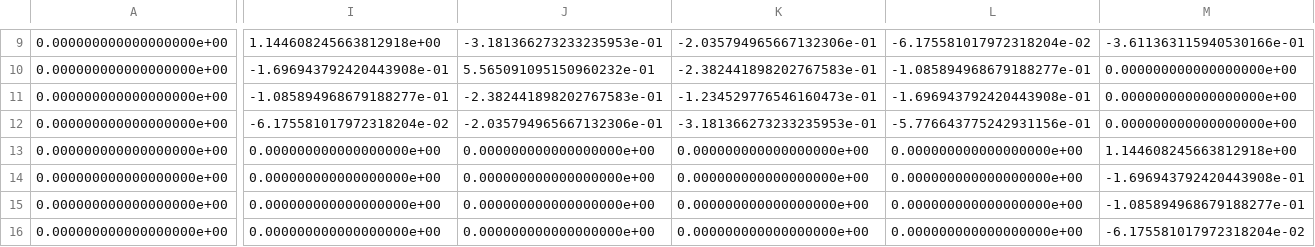
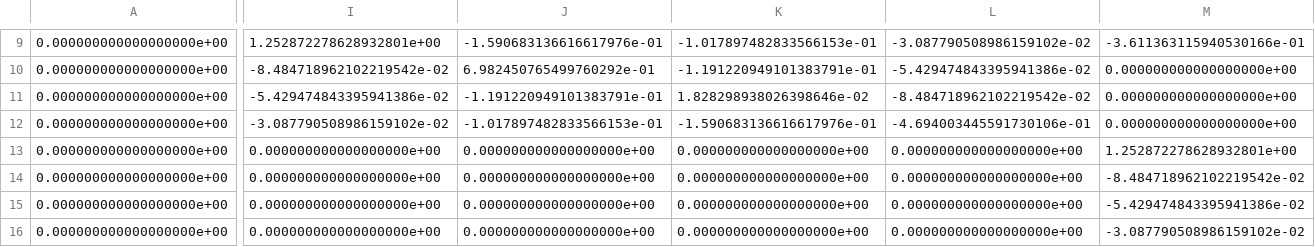
Before and after one commit to ddwooten/NE255, a CSV file: HW2/coeff_matrix.csv, drawn as a sheet; only a part is shown, gaps mark what is left out; the diff covers the shown part only; the diff names each change by its address in the sheet, - before the commit and + after, or states it on an @@ line.

```diff
--- a/HW2/coeff_matrix.csv
+++ b/HW2/coeff_matrix.csv
-I9: 1.144608245663812918e+00
+I9: 1.252872278628932801e+00
-J9: -3.181366273233235953e-01
+J9: -1.590683136616617976e-01
-K9: -2.035794965667132306e-01
+K9: -1.017897482833566153e-01
-L9: -6.175581017972318204e-02
+L9: -3.087790508986159102e-02
-I10: -1.696943792420443908e-01
+I10: -8.484718962102219542e-02
-J10: 5.565091095150960232e-01
+J10: 6.982450765499760292e-01
-K10: -2.382441898202767583e-01
+K10: -1.191220949101383791e-01
-L10: -1.085894968679188277e-01
+L10: -5.429474843395941386e-02
-I11: -1.085894968679188277e-01
+I11: -5.429474843395941386e-02
-J11: -2.382441898202767583e-01
+J11: -1.191220949101383791e-01
-K11: -1.234529776546160473e-01
+K11: 1.828298938026398646e-02
-L11: -1.696943792420443908e-01
+L11: -8.484718962102219542e-02
-I12: -6.175581017972318204e-02
+I12: -3.087790508986159102e-02
-J12: -2.035794965667132306e-01
+J12: -1.017897482833566153e-01
-K12: -3.181366273233235953e-01
+K12: -1.590683136616617976e-01
-L12: -5.776643775242931156e-01
+L12: -4.694003445591730106e-01
-M13: 1.144608245663812918e+00
+M13: 1.252872278628932801e+00
-M14: -1.696943792420443908e-01
+M14: -8.484718962102219542e-02
-M15: -1.085894968679188277e-01
+M15: -5.429474843395941386e-02
-M16: -6.175581017972318204e-02
+M16: -3.087790508986159102e-02
```
Also changed, not shown: 112 edited cells elsewhere in this file, HW2/rhs_column.csv, 2 other files.
